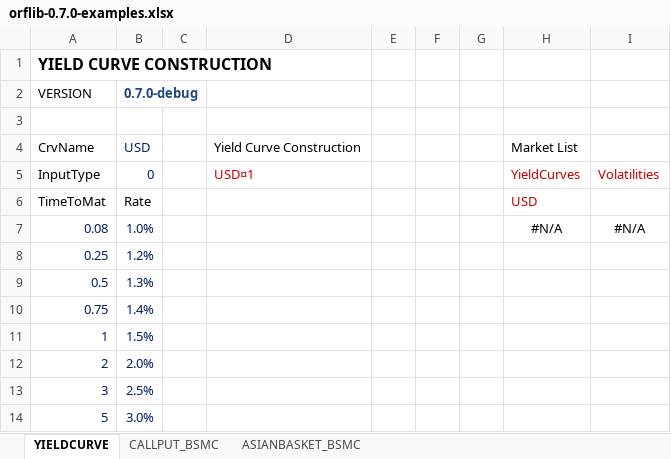
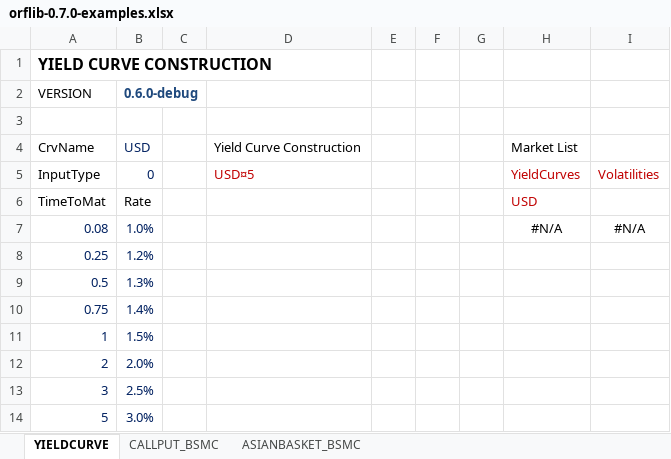
Before and after one commit to RuiXu55/orflib, an Excel workbook: examples/Excel/orflib-0.7.0-examples.xlsx, sheet YIELDCURVE, drawn as a sheet; values as stored, in another font and other column widths than the file's, no borders; the diff names each change by its address in the sheet, - before the commit and + after, or states it on an @@ line.

```diff
--- a/examples/Excel/orflib-0.7.0-examples.xlsx (sheet YIELDCURVE)
+++ b/examples/Excel/orflib-0.7.0-examples.xlsx (sheet YIELDCURVE)
-B2: 0.7.0-debug
+B2: 0.6.0-debug
-D5: USD¤1
+D5: USD¤5
```
Also changed, not shown: sheet ASIANBASKET_BSMC, sheet CALLPUT_BSMC, examples/Excel/orflib-0.8.0-examples.xlsx, 12 other files.
